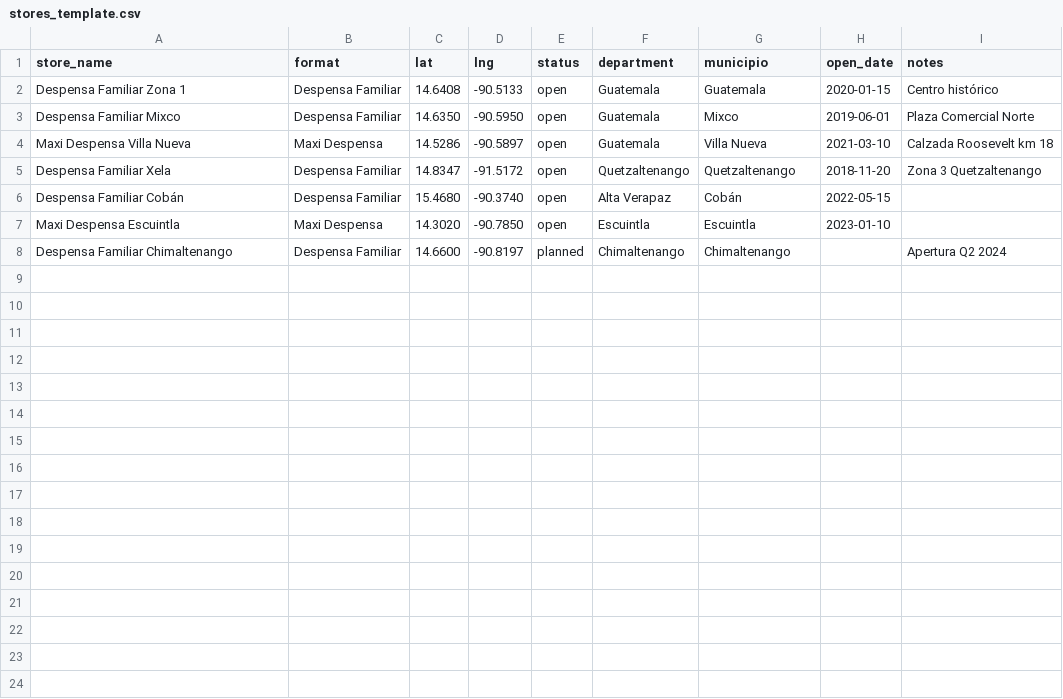
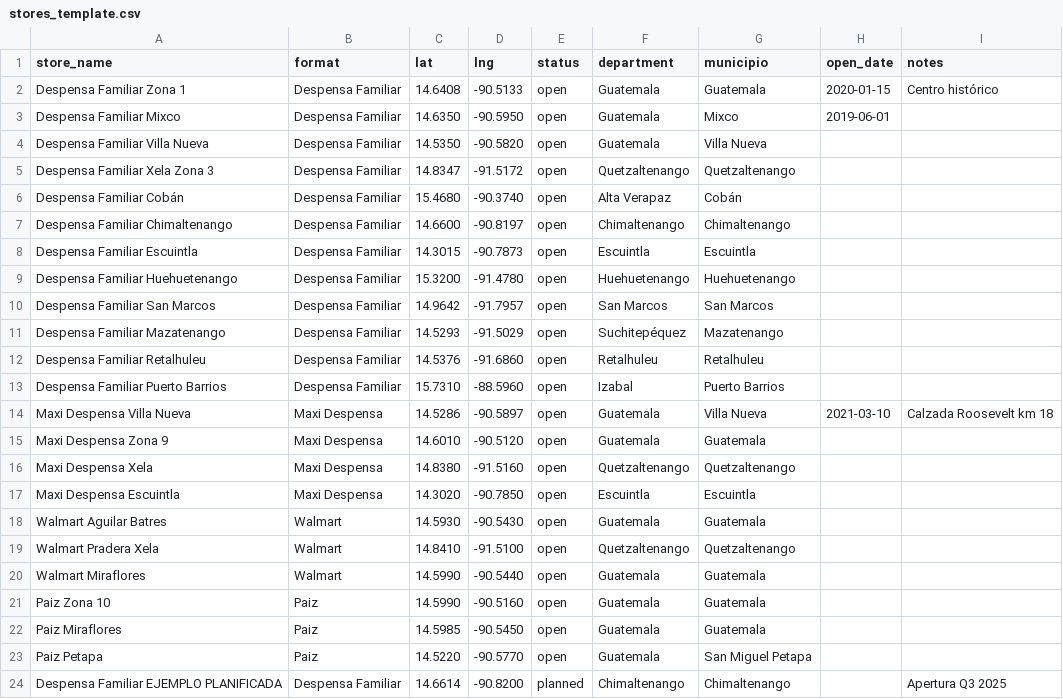
Before and after one commit to borja-sanz/hello-world, a CSV file: data/seeds/stores_template.csv, drawn as a sheet.

```diff
--- a/data/seeds/stores_template.csv
+++ b/data/seeds/stores_template.csv
@@ -2,7 +2,23 @@ store_name,format,lat,lng,status,department,municipio,open_date,notes
 "Despensa Familiar Zona 1",Despensa Familiar,14.6408,-90.5133,open,Guatemala,Guatemala,2020-01-15,Centro histórico
-"Despensa Familiar Mixco",Despensa Familiar,14.6350,-90.5950,open,Guatemala,Mixco,2019-06-01,Plaza Comercial Norte
+"Despensa Familiar Mixco",Despensa Familiar,14.6350,-90.5950,open,Guatemala,Mixco,2019-06-01,
+"Despensa Familiar Villa Nueva",Despensa Familiar,14.5350,-90.5820,open,Guatemala,Villa Nueva,,
+"Despensa Familiar Xela Zona 3",Despensa Familiar,14.8347,-91.5172,open,Quetzaltenango,Quetzaltenango,,
+"Despensa Familiar Cobán",Despensa Familiar,15.4680,-90.3740,open,Alta Verapaz,Cobán,,
+"Despensa Familiar Chimaltenango",Despensa Familiar,14.6600,-90.8197,open,Chimaltenango,Chimaltenango,,
+"Despensa Familiar Escuintla",Despensa Familiar,14.3015,-90.7873,open,Escuintla,Escuintla,,
+"Despensa Familiar Huehuetenango",Despensa Familiar,15.3200,-91.4780,open,Huehuetenango,Huehuetenango,,
+"Despensa Familiar San Marcos",Despensa Familiar,14.9642,-91.7957,open,San Marcos,San Marcos,,
+"Despensa Familiar Mazatenango",Despensa Familiar,14.5293,-91.5029,open,Suchitepéquez,Mazatenango,,
+"Despensa Familiar Retalhuleu",Despensa Familiar,14.5376,-91.6860,open,Retalhuleu,Retalhuleu,,
+"Despensa Familiar Puerto Barrios",Despensa Familiar,15.7310,-88.5960,open,Izabal,Puerto Barrios,,
 "Maxi Despensa Villa Nueva",Maxi Despensa,14.5286,-90.5897,open,Guatemala,Villa Nueva,2021-03-10,Calzada Roosevelt km 18
-"Despensa Familiar Xela",Despensa Familiar,14.8347,-91.5172,open,Quetzaltenango,Quetzaltenango,2018-11-20,Zona 3 Quetzaltenango
-"Despensa Familiar Cobán",Despensa Familiar,15.4680,-90.3740,open,Alta Verapaz,Cobán,2022-05-15,
-"Maxi Despensa Escuintla",Maxi Despensa,14.3020,-90.7850,open,Escuintla,Escuintla,2023-01-10,
-"Despensa Familiar Chimaltenango",Despensa Familiar,14.6600,-90.8197,planned,Chimaltenango,Chimaltenango,,Apertura Q2 2024
+"Maxi Despensa Zona 9",Maxi Despensa,14.6010,-90.5120,open,Guatemala,Guatemala,,
+"Maxi Despensa Xela",Maxi Despensa,14.8380,-91.5160,open,Quetzaltenango,Quetzaltenango,,
+"Maxi Despensa Escuintla",Maxi Despensa,14.3020,-90.7850,open,Escuintla,Escuintla,,
+"Walmart Aguilar Batres",Walmart,14.5930,-90.5430,open,Guatemala,Guatemala,,
+"Walmart Pradera Xela",Walmart,14.8410,-91.5100,open,Quetzaltenango,Quetzaltenango,,
+"Walmart Miraflores",Walmart,14.5990,-90.5440,open,Guatemala,Guatemala,,
+"Paiz Zona 10",Paiz,14.5990,-90.5160,open,Guatemala,Guatemala,,
+"Paiz Miraflores",Paiz,14.5985,-90.5450,open,Guatemala,Guatemala,,
+"Paiz Petapa",Paiz,14.5220,-90.5770,open,Guatemala,San Miguel Petapa,,
+"Despensa Familiar EJEMPLO PLANIFICADA",Despensa Familiar,14.6614,-90.8200,planned,Chimaltenango,Chimaltenango,,Apertura Q3 2025
```
Also changed, not shown: 3 other files.
